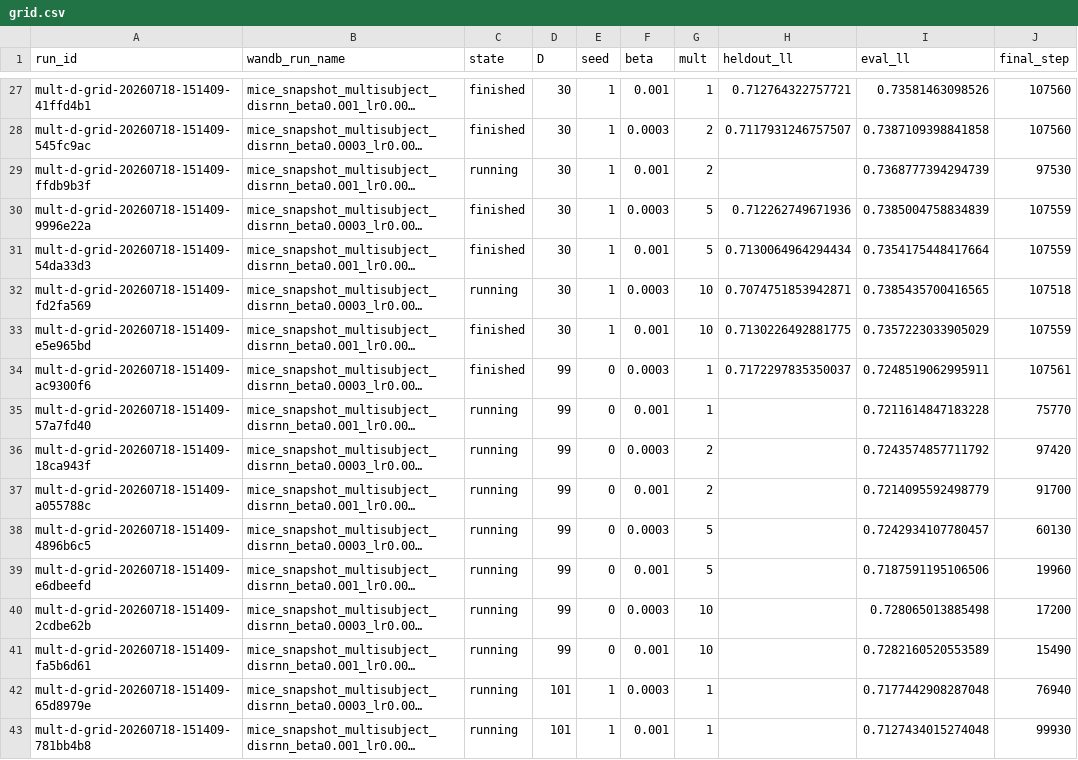
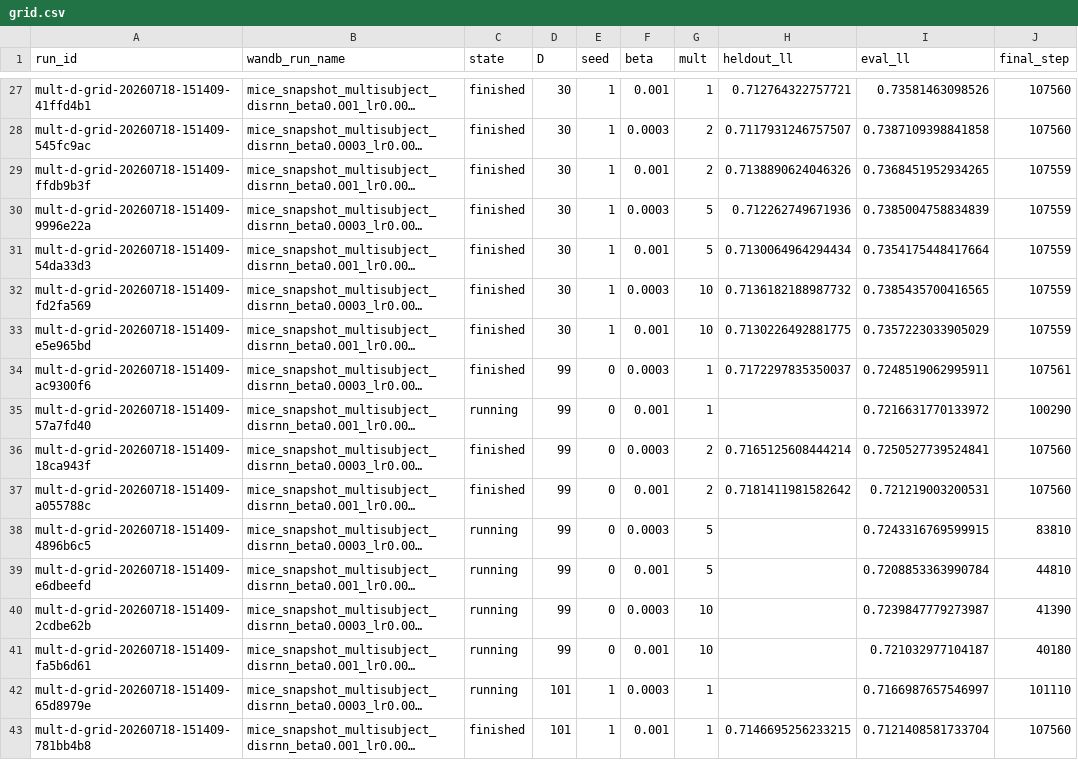
Before and after one commit to AllenNeuralDynamics/aind-dynamic-foraging-bfm-studies, a CSV file: studies/06-disrnn-operating-point-at-scale/analysis/grid.csv, drawn as a sheet; only a part is shown, gaps mark what is left out; long unchanged cells end in …; the diff covers the shown part only; the diff names each change by its address in the sheet, - before the commit and + after, or states it on an @@ line.

```diff
--- a/studies/06-disrnn-operating-point-at-scale/analysis/grid.csv
+++ b/studies/06-disrnn-operating-point-at-scale/analysis/grid.csv
-C29 (state): running
+C29 (state): finished
-H29 (heldout_ll): (empty)
+H29 (heldout_ll): 0.7138890624046326
-I29 (eval_ll): 0.7368777394294739
+I29 (eval_ll): 0.7368451952934265
-J29 (final_step): 97530
+J29 (final_step): 107559
-C32 (state): running
+C32 (state): finished
-H32 (heldout_ll): 0.7074751853942871
+H32 (heldout_ll): 0.7136182188987732
-J32 (final_step): 107518
+J32 (final_step): 107559
-I35 (eval_ll): 0.7211614847183228
+I35 (eval_ll): 0.7216631770133972
-J35 (final_step): 75770
+J35 (final_step): 100290
-C36:C37 (state): running
+C36:C37 (state): finished
-H36 (heldout_ll): (empty)
+H36 (heldout_ll): 0.7165125608444214
-I36 (eval_ll): 0.7243574857711792
+I36 (eval_ll): 0.7250527739524841
-J36 (final_step): 97420
+J36 (final_step): 107560
-H37 (heldout_ll): (empty)
+H37 (heldout_ll): 0.7181411981582642
-I37 (eval_ll): 0.7214095592498779
+I37 (eval_ll): 0.721219003200531
-J37 (final_step): 91700
+J37 (final_step): 107560
-I38 (eval_ll): 0.7242934107780457
+I38 (eval_ll): 0.7243316769599915
-J38 (final_step): 60130
+J38 (final_step): 83810
-I39 (eval_ll): 0.7187591195106506
+I39 (eval_ll): 0.7208853363990784
-J39 (final_step): 19960
+J39 (final_step): 44810
-I40 (eval_ll): 0.728065013885498
+I40 (eval_ll): 0.7239847779273987
-J40 (final_step): 17200
+J40 (final_step): 41390
-I41 (eval_ll): 0.7282160520553589
+I41 (eval_ll): 0.721032977104187
-J41 (final_step): 15490
+J41 (final_step): 40180
-I42 (eval_ll): 0.7177442908287048
+I42 (eval_ll): 0.7166987657546997
-J42 (final_step): 76940
+J42 (final_step): 101110
-C43 (state): running
+C43 (state): finished
-H43 (heldout_ll): (empty)
+H43 (heldout_ll): 0.7146695256233215
-I43 (eval_ll): 0.7127434015274048
+I43 (eval_ll): 0.7121408581733704
-J43 (final_step): 99930
+J43 (final_step): 107560
```
Also changed, not shown: 6 added rows and 25 edited cells elsewhere in this file, 3 other files.
